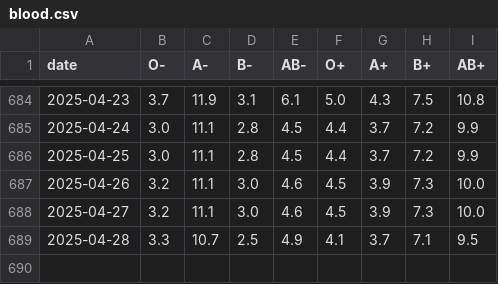
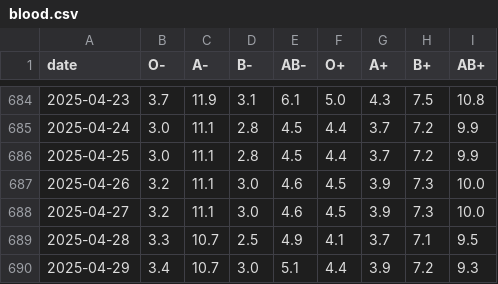
Before and after one commit to svenlatham/nhsbt-blood-levels, a CSV file: blood.csv, drawn as a sheet; only a part is shown, gaps mark what is left out.

Commit message:
Updated NHSBT blood levels

```diff
--- a/blood.csv
+++ b/blood.csv
@@ -689 +689,2 @@ date,O-,A-,B-,AB-,O+,A+,B+,AB+
 2025-04-28,3.3,10.7,2.5,4.9,4.1,3.7,7.1,9.5
+2025-04-29,3.4,10.7,3.0,5.1,4.4,3.9,7.2,9.3
```
Also changed, not shown: platelets.csv.
